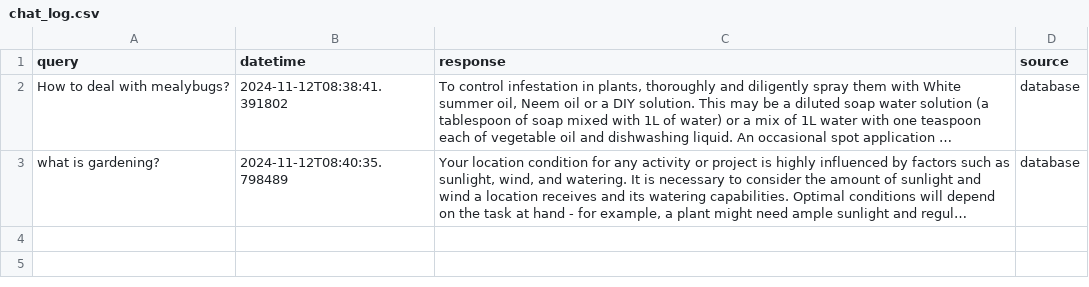
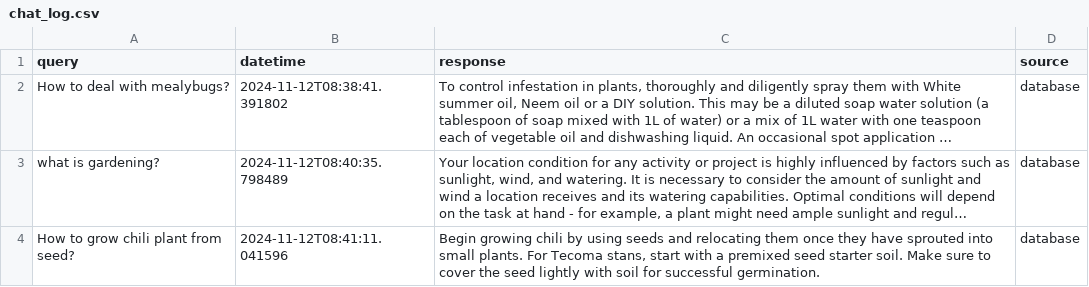
Before and after one commit to derricknguyen132/Plant-Health-Chatbot, a CSV file: chat_log.csv, drawn as a sheet; long unchanged cells end in …; the diff names each change by its address in the sheet, - before the commit and + after, or states it on an @@ line.

Commit message:
Updating chat log CSV file

```diff
--- a/chat_log.csv
+++ b/chat_log.csv
+row 4: How to grow chili plant from seed? | 2024-11-12T08:41:11.041596 | Begin growing chili by using seeds and relocating them once they have sprouted into small plants. For Tecoma stans, start with a premixed seed starter soil. Make sure to cover the seed lightly with soil for successful germination. | database
```
